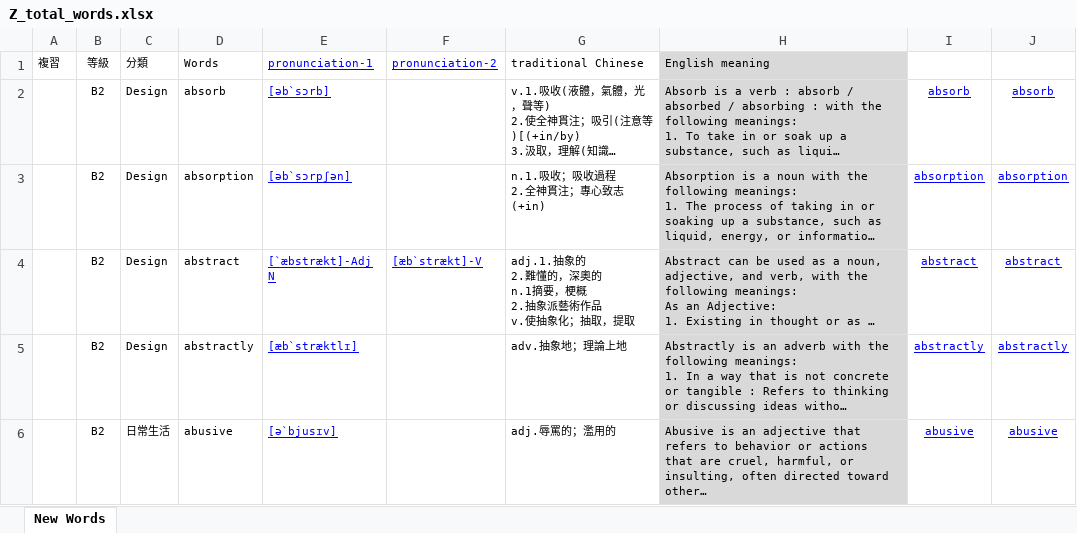
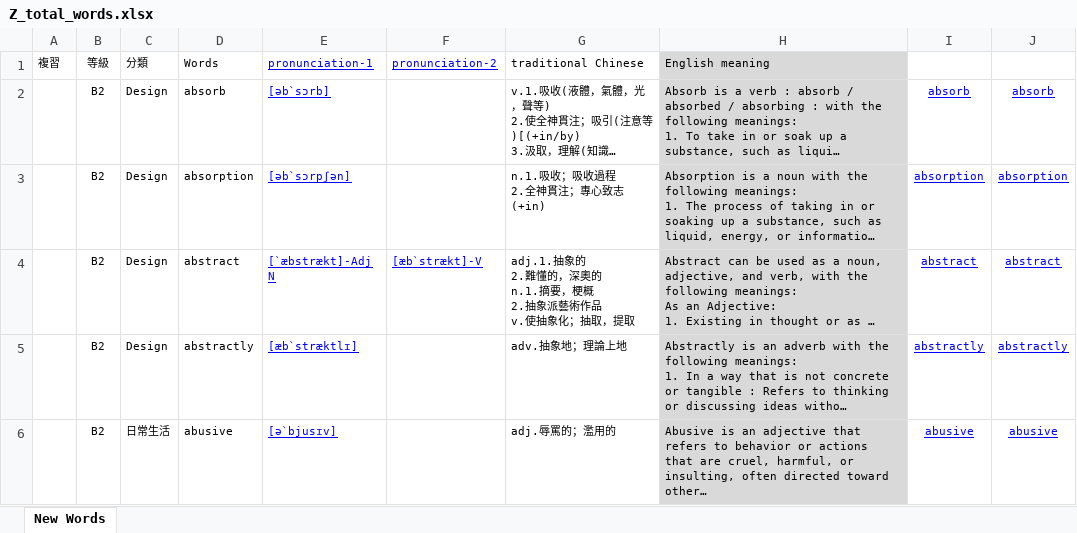
Before and after one commit to BoydYang-Designer/English-vocabulary, an Excel workbook: audio_files/Z_total_words.xlsx, sheet New Words, drawn as a sheet; only a part is shown; long unchanged cells end in …; values as stored, in another font and other column widths than the file's, no borders; ↵ is a line break in a cell; the diff covers the shown part only; the diff names each change by its address in the sheet, - before the commit and + after, or states it on an @@ line.

```diff
--- a/audio_files/Z_total_words.xlsx (sheet New Words)
+++ b/audio_files/Z_total_words.xlsx (sheet New Words)
-G4 (traditional Chinese): …深奧的 ↵ n.1摘要，梗…
+G4 (traditional Chinese): …深奧的 ↵ n.1.摘要，梗…
```
Also changed, not shown: 4 edited cells elsewhere in this sheet, 1 other file.
